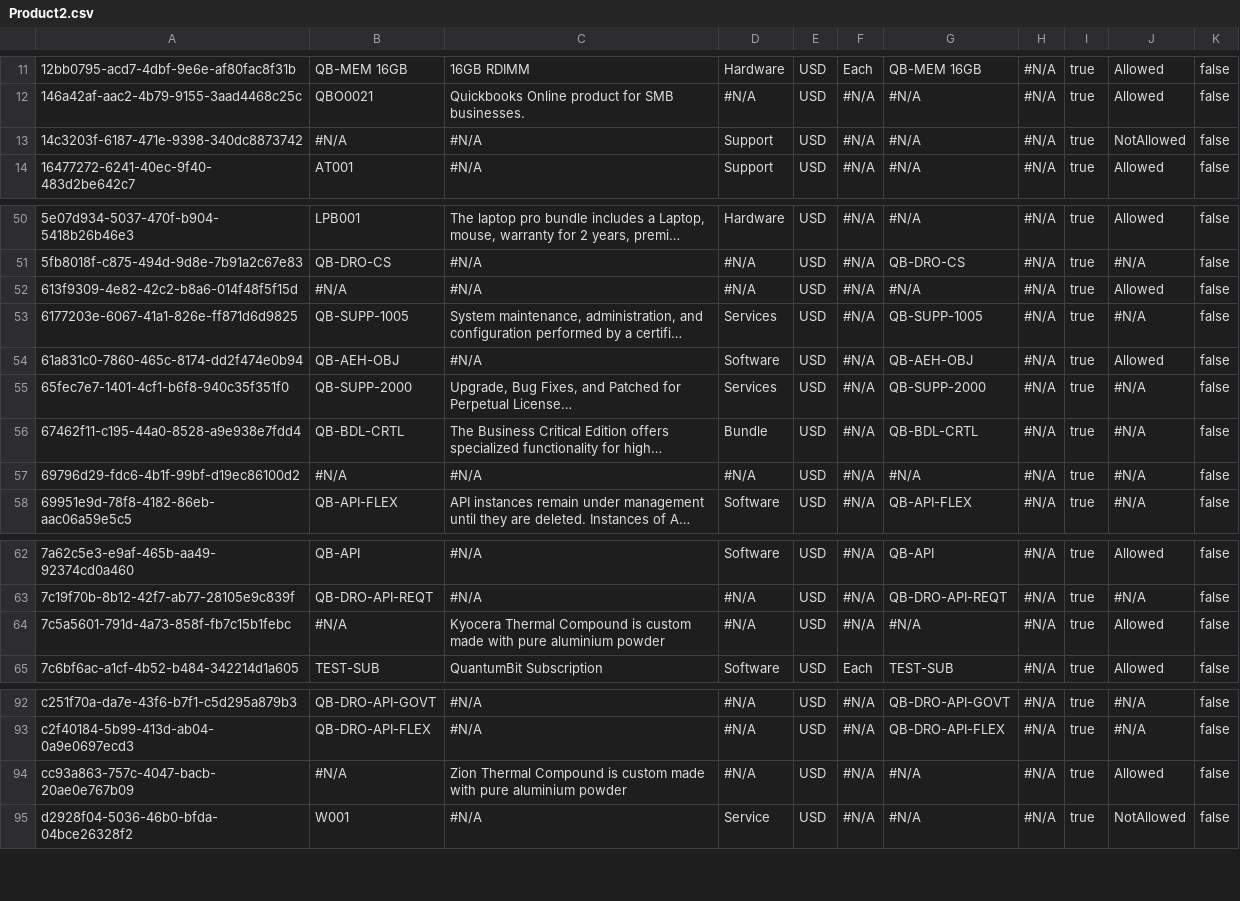
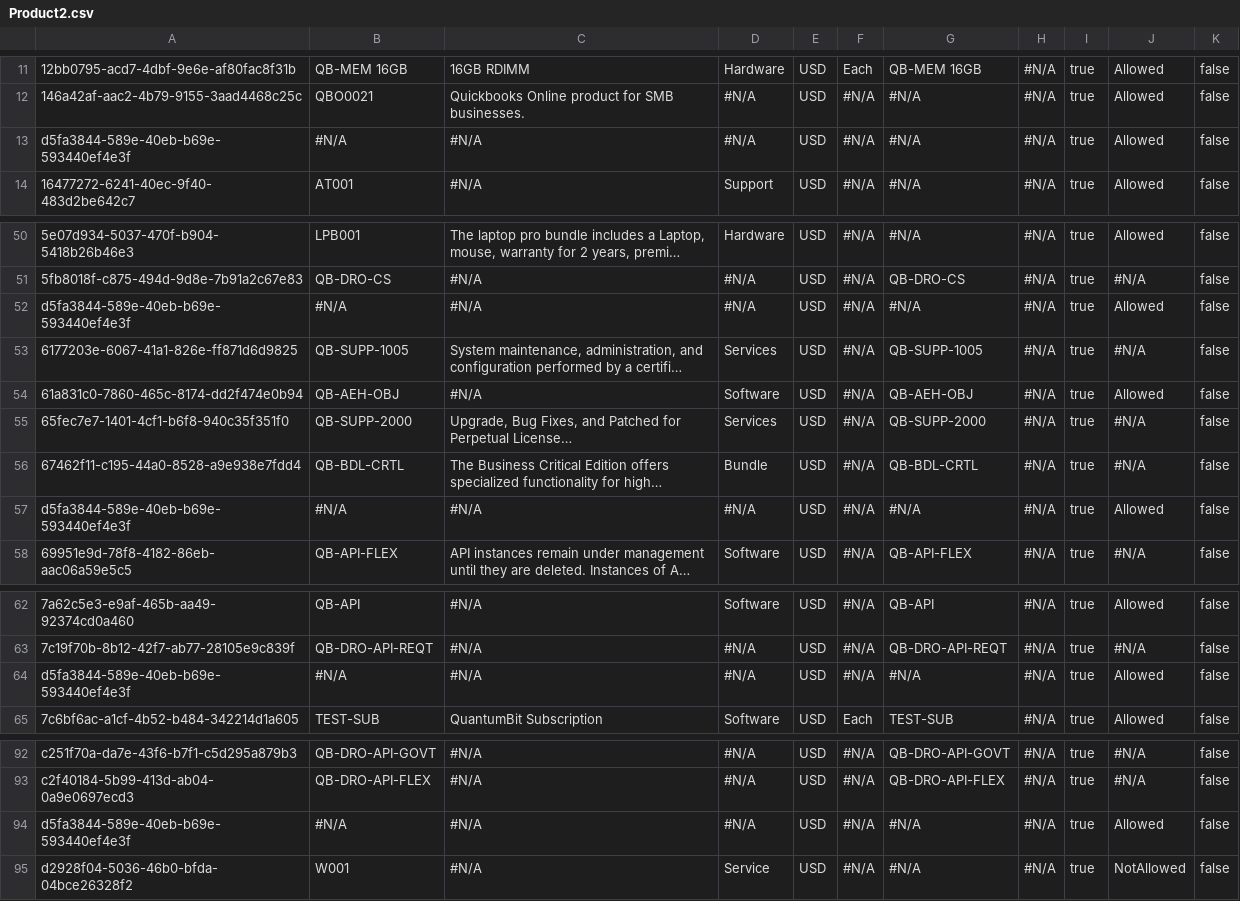
Before and after one commit to lzhdanovich/luda_test, a CSV file: data/Product2.csv, drawn as a sheet; only a part is shown, gaps mark what is left out; long unchanged cells end in …; the diff names each change by its address in the sheet, - before the commit and + after, or states it on an @@ line.

Commit message:
empty pricing term on product selling model (5)

```diff
--- a/data/Product2.csv
+++ b/data/Product2.csv
-A13: 14c3203f-6187-471e-9398-340dc8873742
+A13: d5fa3844-589e-40eb-b69e-593440ef4e3f
-D13: Support
+D13: #N/A
-J13: NotAllowed
+J13: Allowed
-A52: 613f9309-4e82-42c2-b8a6-014f48f5f15d
+A52: d5fa3844-589e-40eb-b69e-593440ef4e3f
-A57: 69796d29-fdc6-4b1f-99bf-d19ec86100d2
+A57: d5fa3844-589e-40eb-b69e-593440ef4e3f
-J57: #N/A
+J57: Allowed
-A64: 7c5a5601-791d-4a73-858f-fb7c15b1febc
+A64: d5fa3844-589e-40eb-b69e-593440ef4e3f
-C64: Kyocera Thermal Compound is custom made with pure aluminium powder
+C64: #N/A
-A94: cc93a863-757c-4047-bacb-20ae0e767b09
+A94: d5fa3844-589e-40eb-b69e-593440ef4e3f
-C94: Zion Thermal Compound is custom made with pure aluminium powder
+C94: #N/A
```
